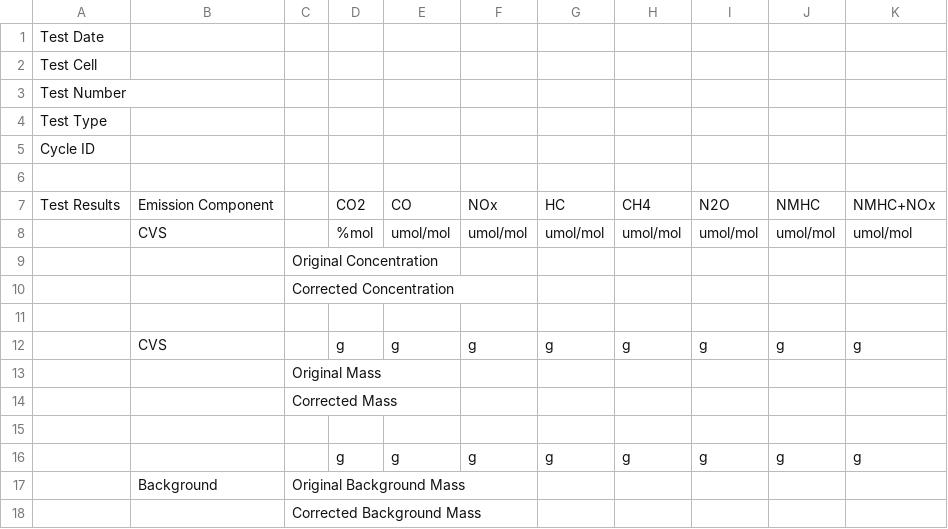
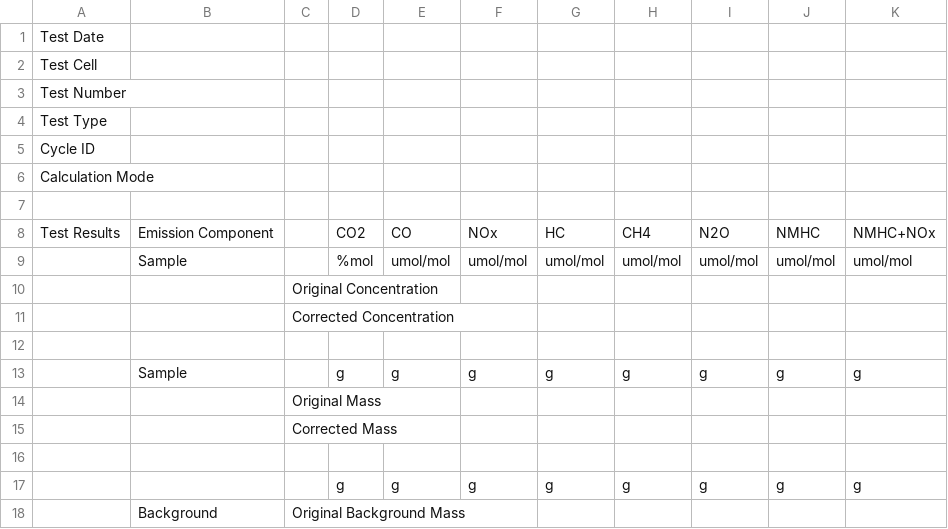
Before and after one commit to kevinanewman/PHDP, a CSV file: phdp/transient_report_template.csv, drawn as a sheet; only a part is shown; the shorter side is filled out with more unchanged rows.

Commit message:
first attempt at raw calcs for transient tests

```diff
--- a/phdp/transient_report_template.csv
+++ b/phdp/transient_report_template.csv
@@ -5,5 +5,6 @@ Test Type,,,,,,,,,,
 Cycle ID,,,,,,,,,,
+Calculation Mode,,,,,,,,,,
 ,,,,,,,,,,
 Test Results,Emission Component,,CO2,CO,NOx,HC,CH4,N2O,NMHC,NMHC+NOx
-,CVS,,%mol,umol/mol,umol/mol,umol/mol,umol/mol,umol/mol,umol/mol,umol/mol
+,Sample,,%mol,umol/mol,umol/mol,umol/mol,umol/mol,umol/mol,umol/mol,umol/mol
 ,,Original Concentration,,,,,,,,
@@ -11,3 +12,3 @@ Test Results,Emission Component,,CO2,CO,NOx,HC,CH4,N2O,NMHC,NMHC+NOx
 ,,,,,,,,,,
-,CVS,,g,g,g,g,g,g,g,g
+,Sample,,g,g,g,g,g,g,g,g
 ,,Original Mass,,,,,,,,
```
Also changed, not shown: 2 other files.
